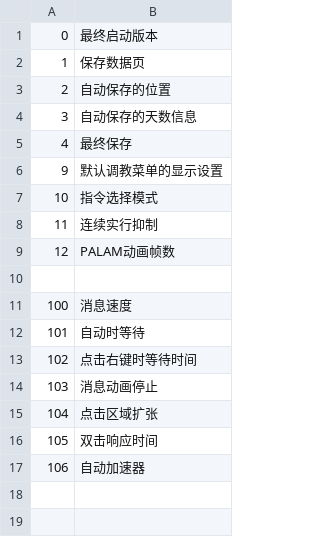
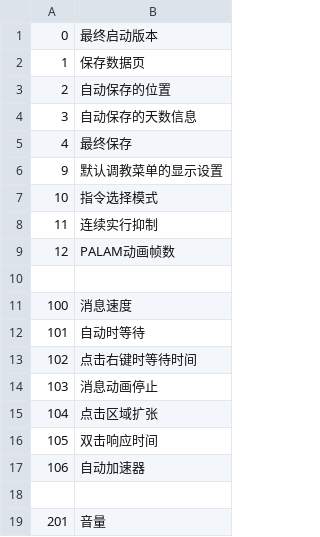
Before and after one commit to Future-R/erarorona, a CSV file: CSV/GLOBAL.csv, drawn as a sheet.

```diff
--- a/CSV/GLOBAL.csv
+++ b/CSV/GLOBAL.csv
@@ -17 +17,3 @@
 106,自动加速器
+
+201,音量
```
Also changed, not shown: 33 other files.
